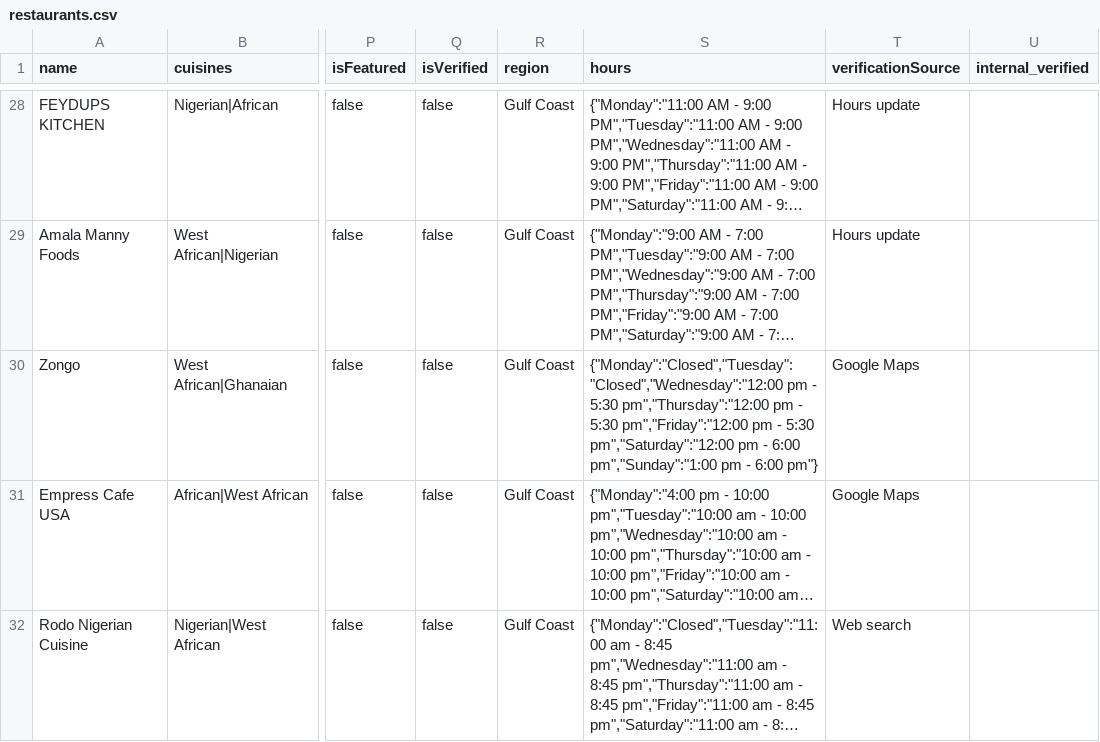
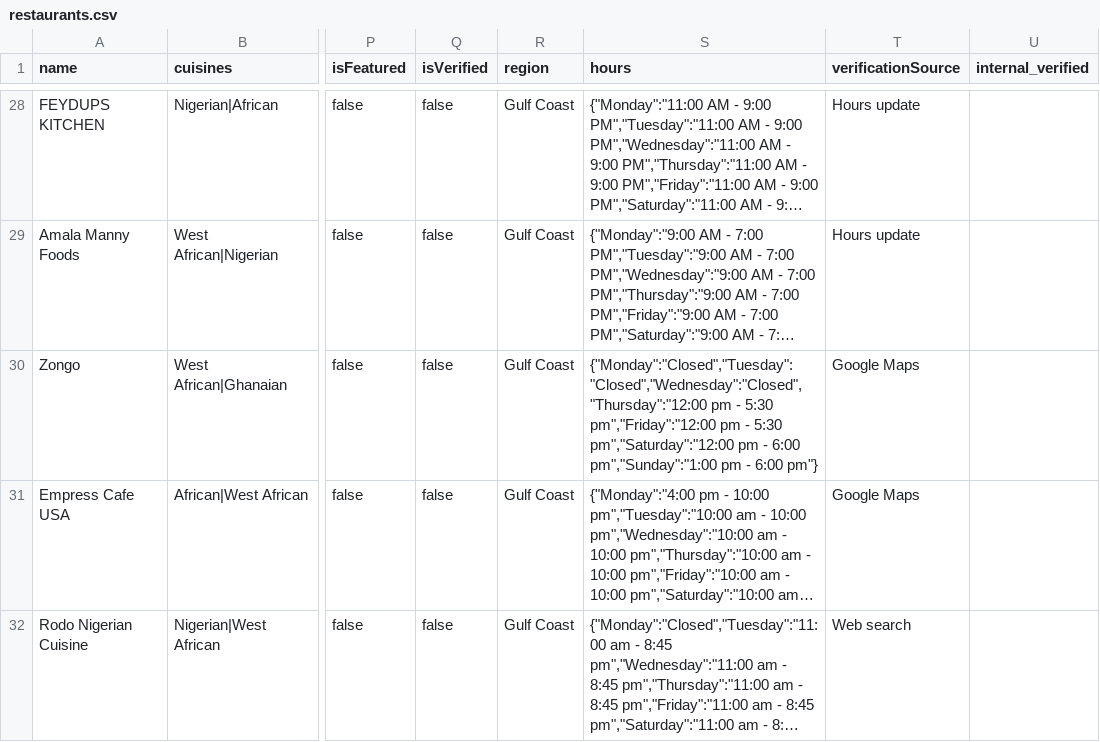
Before and after one commit to oobaretin/realtasteofafrica, a CSV file: realtasteofafrica/data/restaurants.csv, drawn as a sheet; only a part is shown, gaps mark what is left out; long unchanged cells end in …; the diff names each change by its address in the sheet, - before the commit and + after, or states it on an @@ line.

```diff
--- a/realtasteofafrica/data/restaurants.csv
+++ b/realtasteofafrica/data/restaurants.csv
-S30 (hours): {"Monday":"Closed","Tuesday":"Closed","Wednesday":"12:00 pm - 5:30 pm","Thursday":"12:00 pm -…
+S30 (hours): {"Monday":"Closed","Tuesday":"Closed","Wednesday":"Closed","Thursday":"12:00 pm -…
```
Also changed, not shown: 1 other file.
